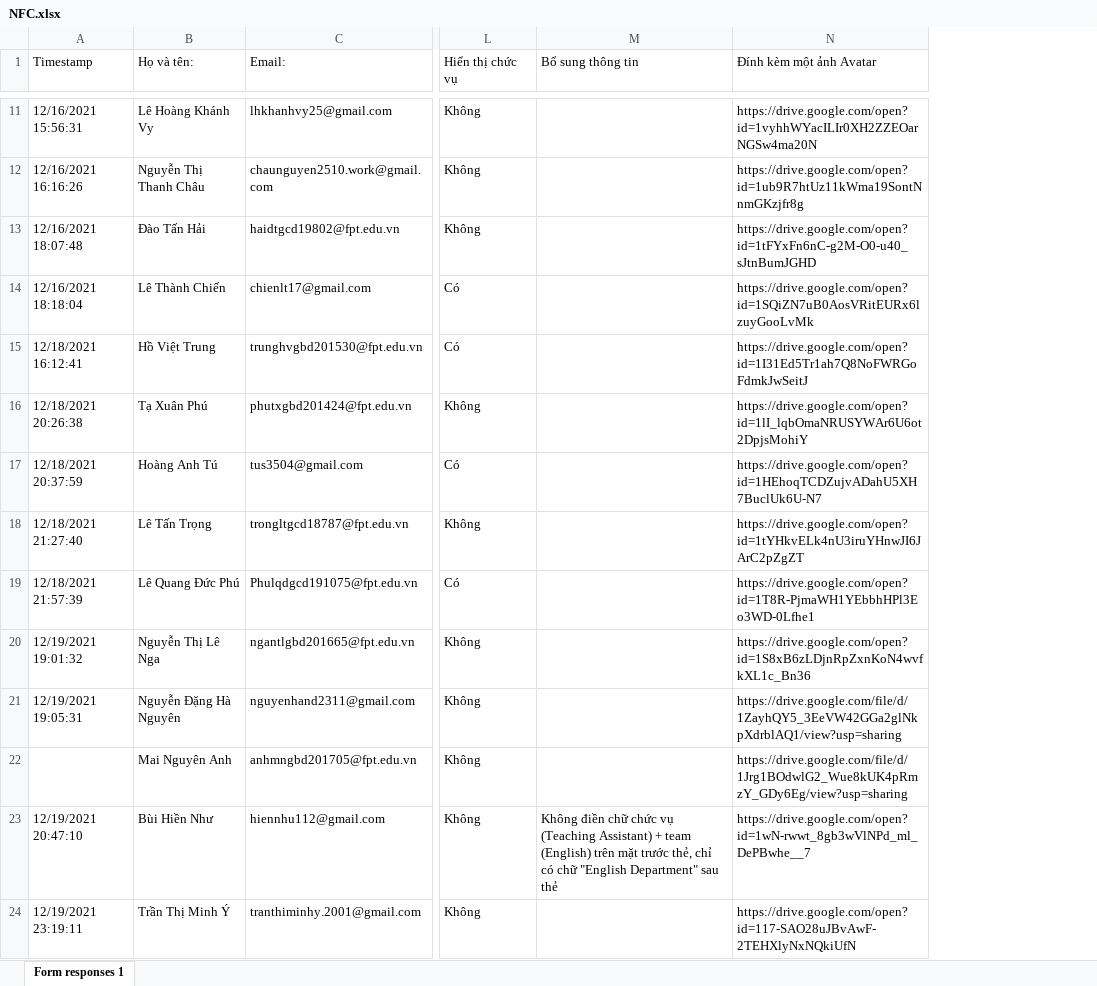
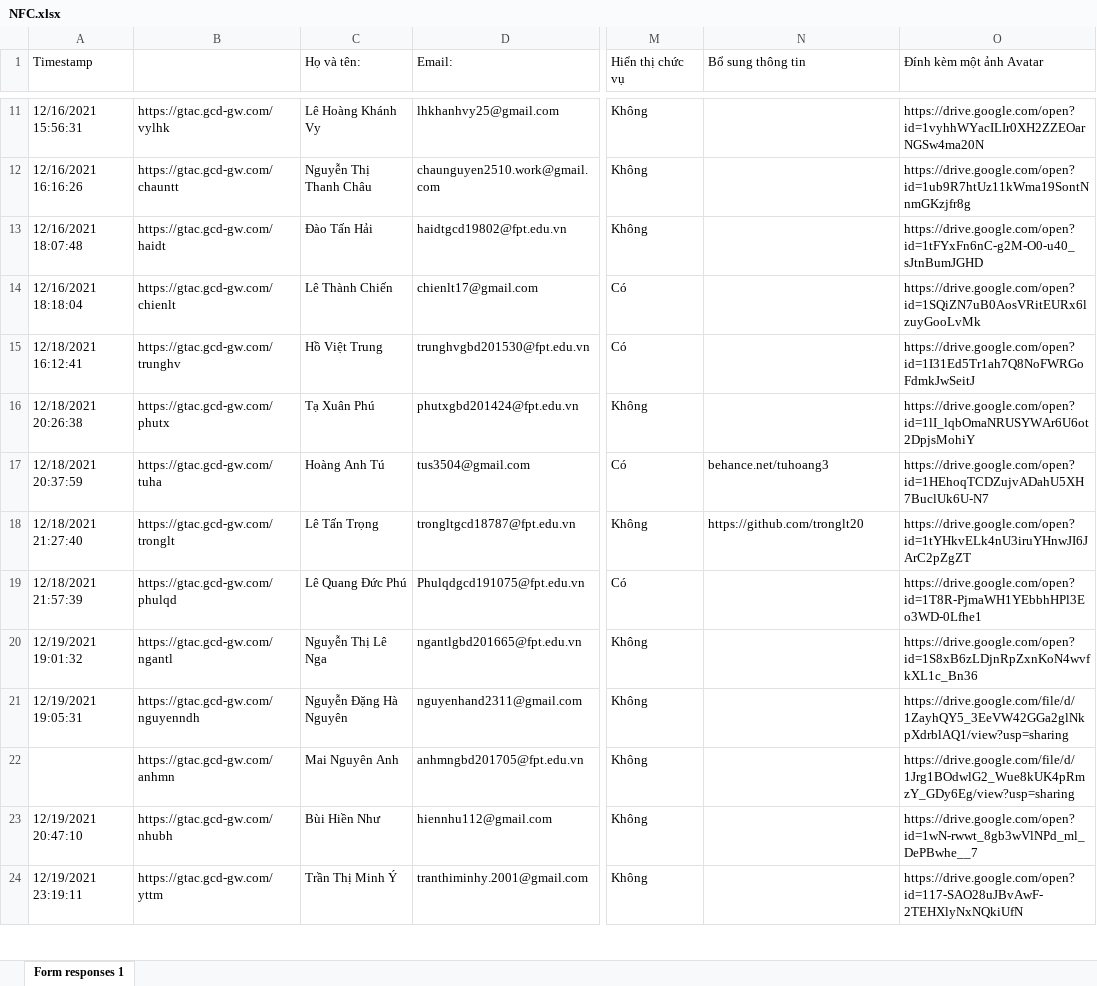
Before and after one commit to shinnguyen0105/gtac-nfc, an Excel workbook: files/NFC.xlsx, sheet Form responses 1, drawn as a sheet; only a part is shown, gaps mark what is left out; values as stored, in another font and other column widths than the file's, no cell formats; charts and pictures not drawn; addresses are those after the commit; the diff covers the shown part only; the diff names each change by its address in the sheet, - before the commit and + after, or states it on an @@ line.

```diff
--- a/files/NFC.xlsx (sheet Form responses 1)
+++ b/files/NFC.xlsx (sheet Form responses 1)
+column B, rows 11-24: https://gtac.gcd-gw.com/vylhk | https://gtac.gcd-gw.com/chauntt | https://gtac.gcd-gw.com/haidt | https://gtac.gcd-gw.com/chienlt | https://gtac.gcd-gw.com/trunghv | https://gtac.gcd-gw.com/phutx | https://gtac.gcd-gw.com/tuha | https://gtac.gcd-gw.com/tronglt | https://gtac.gcd-gw.com/phulqd | https://gtac.gcd-gw.com/ngantl | https://gtac.gcd-gw.com/nguyenndh | https://gtac.gcd-gw.com/anhmn | https://gtac.gcd-gw.com/nhubh | https://gtac.gcd-gw.com/yttm
-N17 (Bổ sung thông tin): (empty)
+N17 (Bổ sung thông tin): behance.net/tuhoang3
-N18 (Bổ sung thông tin): (empty)
+N18 (Bổ sung thông tin): https://github.com/tronglt20
-N23 (Bổ sung thông tin): Không điền chữ chức vụ (Teaching Assistant) + team (English) trên mặt trước thẻ, chỉ có chữ "English Department" sau thẻ
+N23 (Bổ sung thông tin): (empty)
```
Also changed, not shown: 3 added rows and 3 edited cells elsewhere in this sheet, cell formats, charts or pictures, 32 other files.
